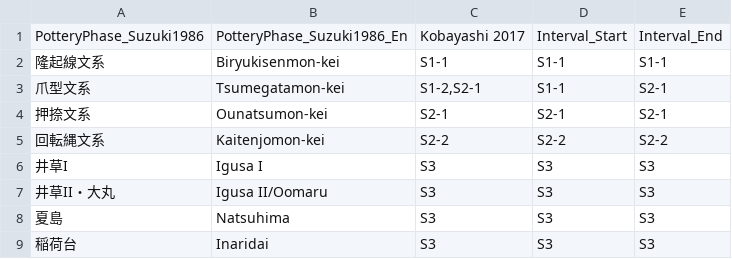
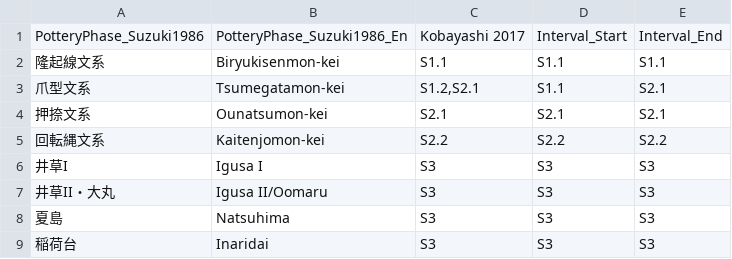
Before and after one commit to ercrema/jomonPhasesAndPopulation, a CSV file: data/suzuki/conversion.csv, drawn as a sheet; only a part is shown.

Commit message:
Substituted "-" with "." in all data file

```diff
--- a/data/suzuki/conversion.csv
+++ b/data/suzuki/conversion.csv
@@ -1,6 +1,6 @@
 PotteryPhase_Suzuki1986,PotteryPhase_Suzuki1986_En,Kobayashi 2017,Interval_Start,Interval_End
-隆起線文系,Biryukisenmon-kei,S1-1,S1-1,S1-1
-爪型文系,Tsumegatamon-kei,"S1-2,S2-1",S1-1,S2-1
-押捺文系,Ounatsumon-kei,S2-1,S2-1,S2-1
-回転縄文系,Kaitenjomon-kei,S2-2,S2-2,S2-2
+隆起線文系,Biryukisenmon-kei,S1.1,S1.1,S1.1
+爪型文系,Tsumegatamon-kei,"S1.2,S2.1",S1.1,S2.1
+押捺文系,Ounatsumon-kei,S2.1,S2.1,S2.1
+回転縄文系,Kaitenjomon-kei,S2.2,S2.2,S2.2
 井草I,Igusa I,S3,S3,S3
```
Also changed, not shown: data/suzuki/nagano.csv, data/suzuki/saitama.csv, 2 other files.
